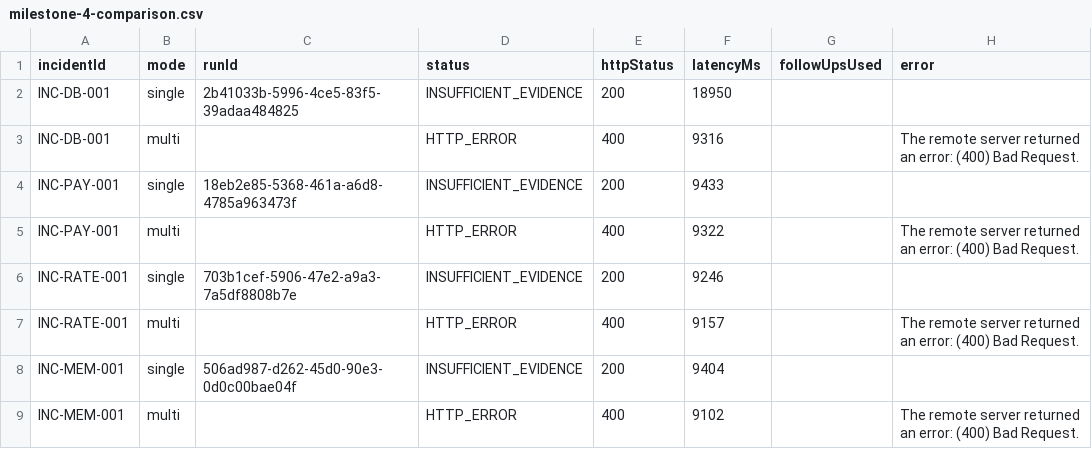
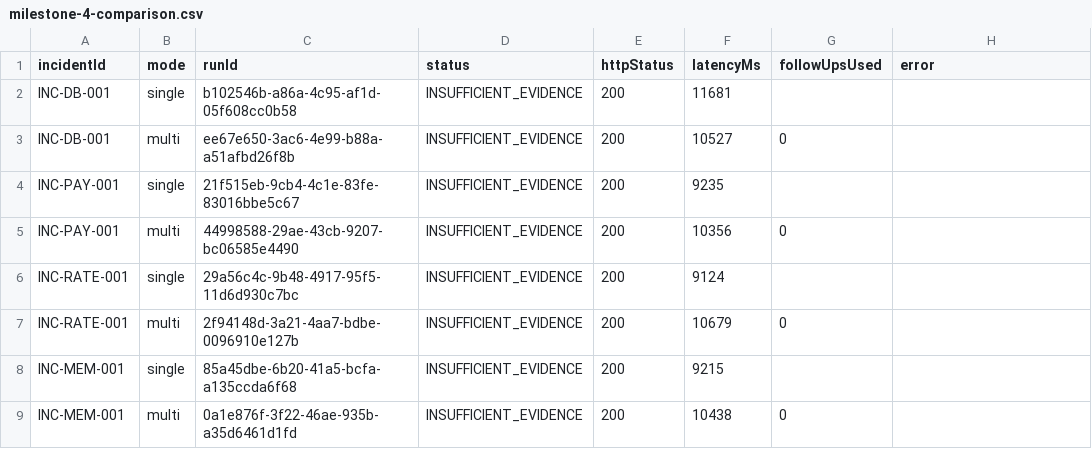
Before and after one commit to kakarot987/tracepilot-ai, a CSV file: evaluations/milestone-4-comparison.csv, drawn as a sheet.

Commit message:
multi agent fixed

```diff
--- a/evaluations/milestone-4-comparison.csv
+++ b/evaluations/milestone-4-comparison.csv
@@ -1,9 +1,9 @@
 "incidentId","mode","runId","status","httpStatus","latencyMs","followUpsUsed","error"
-"INC-DB-001","single","2b41033b-5996-4ce5-83f5-39adaa484825","INSUFFICIENT_EVIDENCE","200","18950",,""
-"INC-DB-001","multi",,"HTTP_ERROR","400","9316",,"The remote server returned an error: (400) Bad Request."
-"INC-PAY-001","single","18eb2e85-5368-461a-a6d8-4785a963473f","INSUFFICIENT_EVIDENCE","200","9433",,""
-"INC-PAY-001","multi",,"HTTP_ERROR","400","9322",,"The remote server returned an error: (400) Bad Request."
-"INC-RATE-001","single","703b1cef-5906-47e2-a9a3-7a5df8808b7e","INSUFFICIENT_EVIDENCE","200","9246",,""
-"INC-RATE-001","multi",,"HTTP_ERROR","400","9157",,"The remote server returned an error: (400) Bad Request."
-"INC-MEM-001","single","506ad987-d262-45d0-90e3-0d0c00bae04f","INSUFFICIENT_EVIDENCE","200","9404",,""
-"INC-MEM-001","multi",,"HTTP_ERROR","400","9102",,"The remote server returned an error: (400) Bad Request."
+"INC-DB-001","single","b102546b-a86a-4c95-af1d-05f608cc0b58","INSUFFICIENT_EVIDENCE","200","11681",,""
+"INC-DB-001","multi","ee67e650-3ac6-4e99-b88a-a51afbd26f8b","INSUFFICIENT_EVIDENCE","200","10527","0",""
+"INC-PAY-001","single","21f515eb-9cb4-4c1e-83fe-83016bbe5c67","INSUFFICIENT_EVIDENCE","200","9235",,""
+"INC-PAY-001","multi","44998588-29ae-43cb-9207-bc06585e4490","INSUFFICIENT_EVIDENCE","200","10356","0",""
+"INC-RATE-001","single","29a56c4c-9b48-4917-95f5-11d6d930c7bc","INSUFFICIENT_EVIDENCE","200","9124",,""
+"INC-RATE-001","multi","2f94148d-3a21-4aa7-bdbe-0096910e127b","INSUFFICIENT_EVIDENCE","200","10679","0",""
+"INC-MEM-001","single","85a45dbe-6b20-41a5-bcfa-a135ccda6f68","INSUFFICIENT_EVIDENCE","200","9215",,""
+"INC-MEM-001","multi","0a1e876f-3f22-46ae-935b-a35d6461d1fd","INSUFFICIENT_EVIDENCE","200","10438","0",""
```
